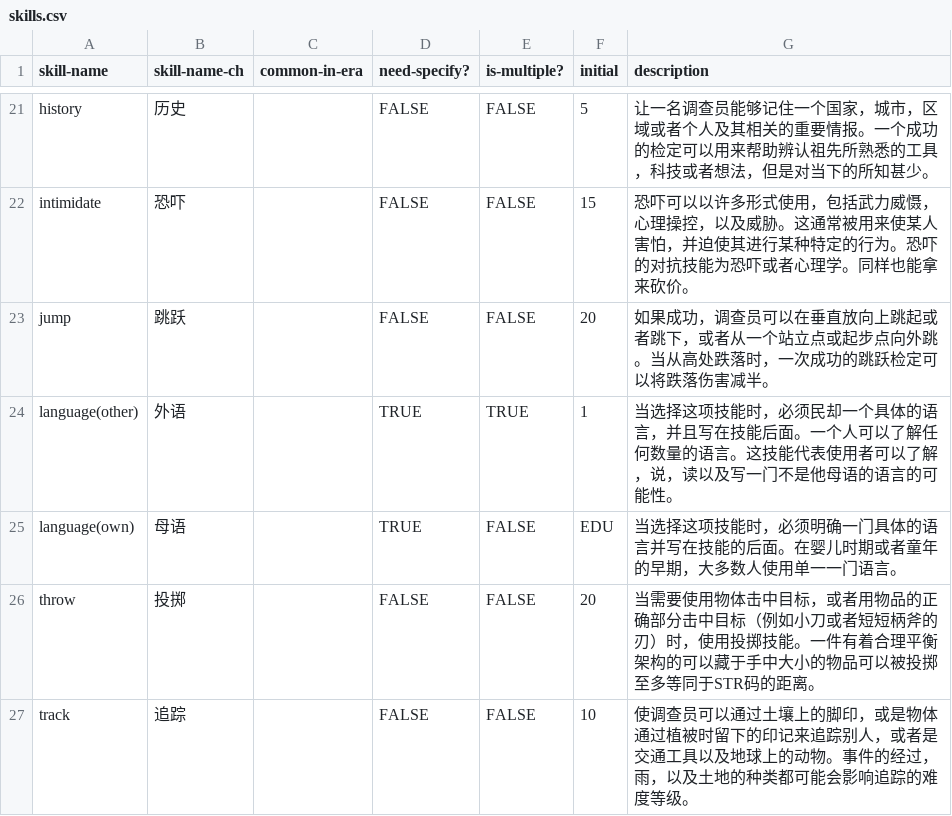
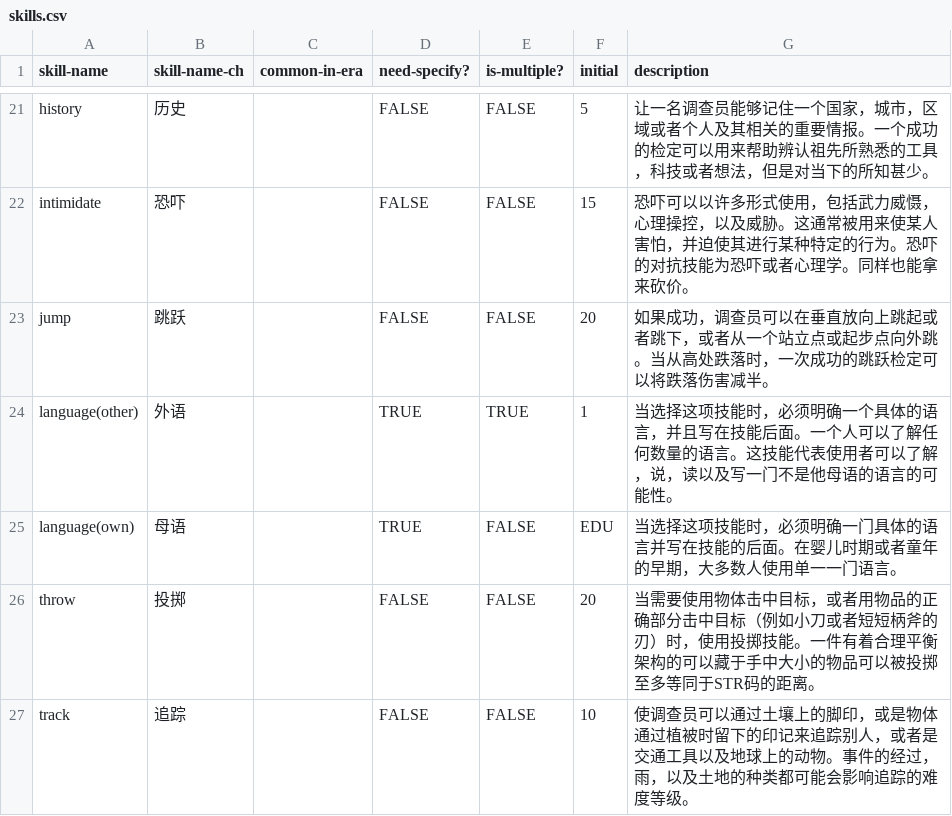
Before and after one commit to ruffnext/cocdan, a CSV file: resources/docs/coc/skills.csv, drawn as a sheet; only a part is shown, gaps mark what is left out.

```diff
--- a/resources/docs/coc/skills.csv
+++ b/resources/docs/coc/skills.csv
@@ -23,3 +23,3 @@ intimidate,恐吓,,FALSE,FALSE,15,恐吓可以以许多形式使用，包括武
 jump,跳跃,,FALSE,FALSE,20,如果成功，调查员可以在垂直放向上跳起或者跳下，或者从一个站立点或起步点向外跳。当从高处跌落时，一次成功的跳跃检定可以将跌落伤害减半。
-language(other),外语,,TRUE,TRUE,1,当选择这项技能时，必须民却一个具体的语言，并且写在技能后面。一个人可以了解任何数量的语言。这技能代表使用者可以了解，说，读以及写一门不是他母语的语言的可能性。
+language(other),外语,,TRUE,TRUE,1,当选择这项技能时，必须明确一个具体的语言，并且写在技能后面。一个人可以了解任何数量的语言。这技能代表使用者可以了解，说，读以及写一门不是他母语的语言的可能性。
 language(own),母语,,TRUE,FALSE,EDU,当选择这项技能时，必须明确一门具体的语言并写在技能的后面。在婴儿时期或者童年的早期，大多数人使用单一一门语言。
```
Also changed, not shown: 3 other files.
